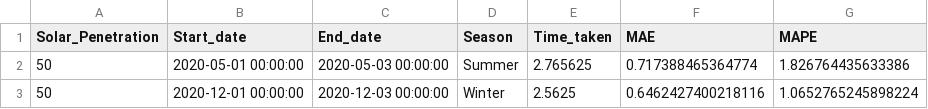
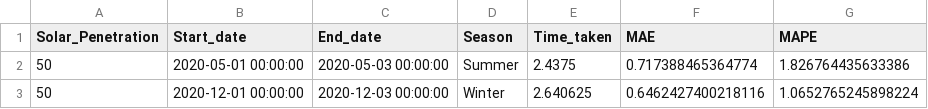
Before and after one commit to pnnl/Forte, a CSV file: metrics.csv, drawn as a sheet.

```diff
--- a/metrics.csv
+++ b/metrics.csv
@@ -1,3 +1,3 @@
 Solar_Penetration,Start_date,End_date,Season,Time_taken,MAE,MAPE
-50,2020-05-01 00:00:00,2020-05-03 00:00:00,Summer,2.765625,0.717388465364774,1.826764435633386
-50,2020-12-01 00:00:00,2020-12-03 00:00:00,Winter,2.5625,0.6462427400218116,1.0652765245898224
+50,2020-05-01 00:00:00,2020-05-03 00:00:00,Summer,2.4375,0.717388465364774,1.826764435633386
+50,2020-12-01 00:00:00,2020-12-03 00:00:00,Winter,2.640625,0.6462427400218116,1.0652765245898224
```
Also changed, not shown: data/outputs/pen_50/Y_test.csv, data/outputs/pen_50/y_pred.csv, 7 other files.
